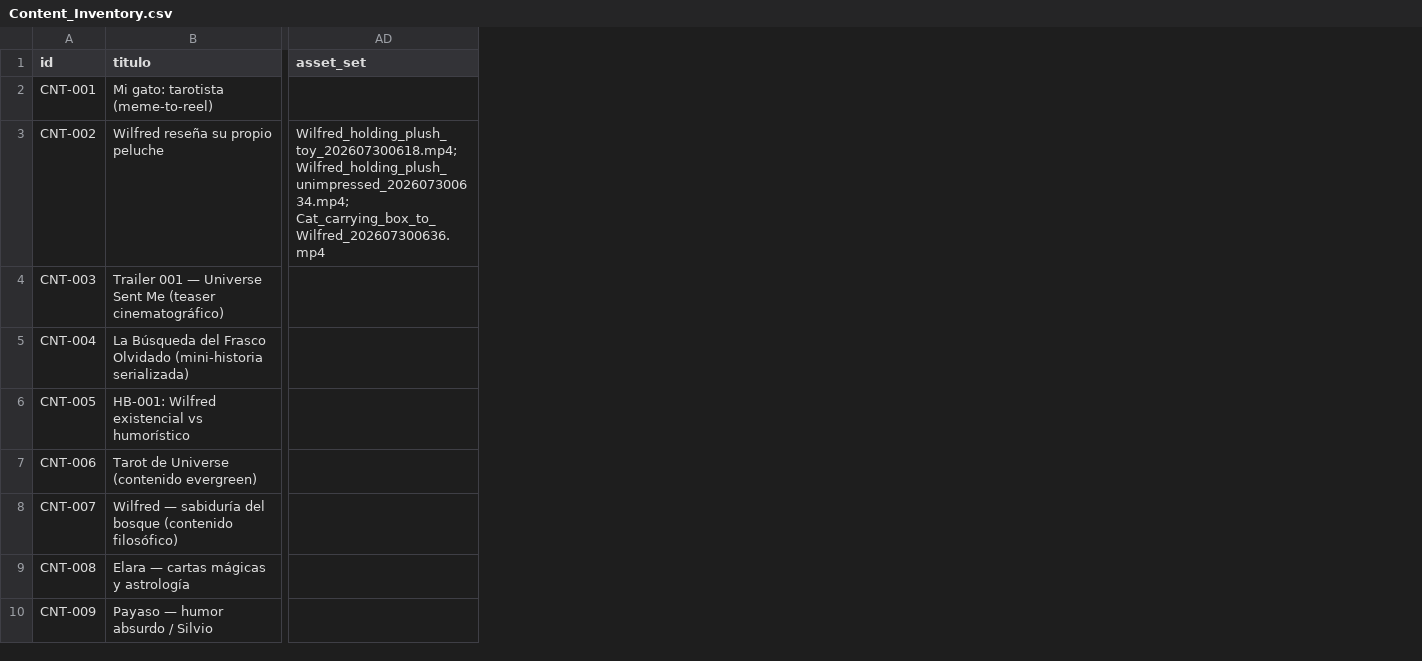
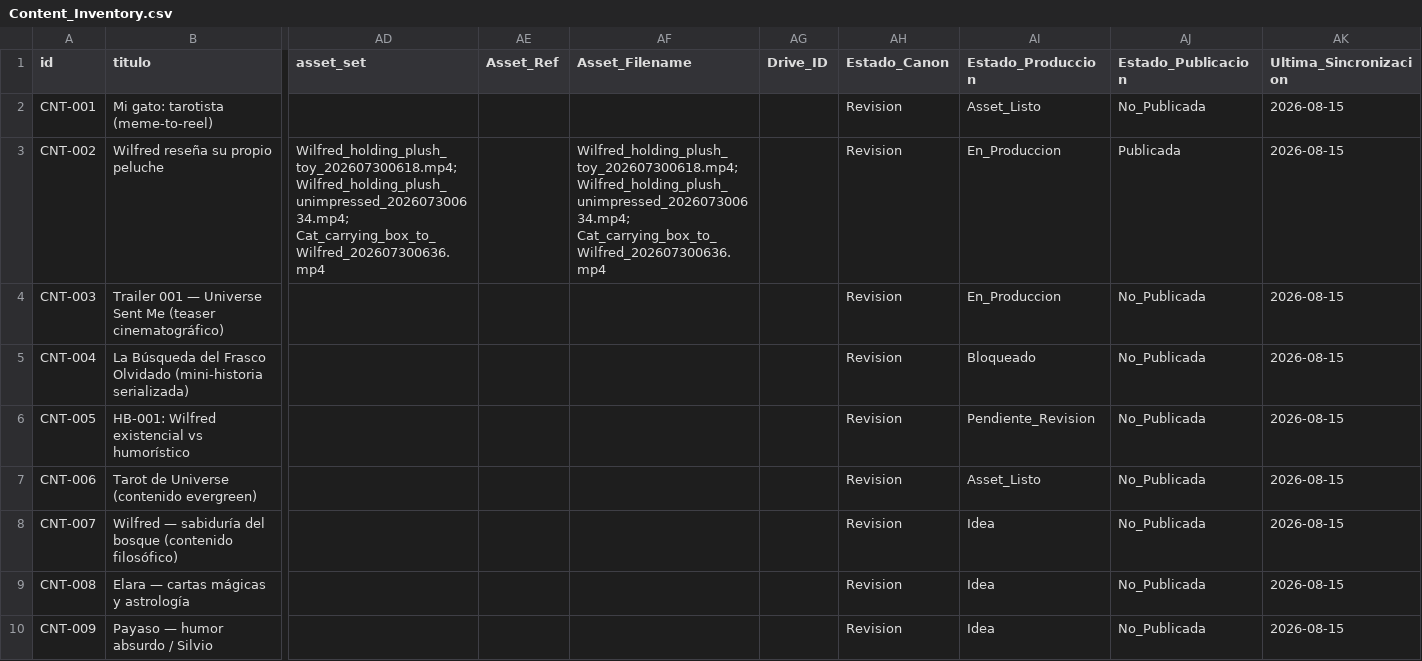
Before and after one commit to iomarketing09-sys/universe-sent-me-growth-os, a CSV file: GrowthOS/Content_Inventory.csv, drawn as a sheet; only a part is shown, gaps mark what is left out; the diff names each change by its address in the sheet, - before the commit and + after, or states it on an @@ line.

```diff
--- a/GrowthOS/Content_Inventory.csv
+++ b/GrowthOS/Content_Inventory.csv
+column AE (Asset_Ref), empty
+column AF (Asset_Filename), row 3: Wilfred_holding_plush_toy_202607300618.mp4; Wilfred_holding_plush_unimpressed_202607300634.mp4; Cat_carrying_box_to_Wilfred_202607300636.mp4
+column AG (Drive_ID), empty
+column AH (Estado_Canon), rows 2-10: all Revision
+column AI (Estado_Produccion), rows 2-10: Asset_Listo | En_Produccion | En_Produccion | Bloqueado | Pendiente_Revision | Asset_Listo | Idea | Idea | Idea
+column AJ (Estado_Publicacion), rows 2-10: No_Publicada | Publicada | No_Publicada | No_Publicada | No_Publicada | No_Publicada | No_Publicada | No_Publicada | No_Publicada
+column AK (Ultima_Sincronizacion), rows 2-10: all 2026-08-15
```
Also changed, not shown: 2 other files.
